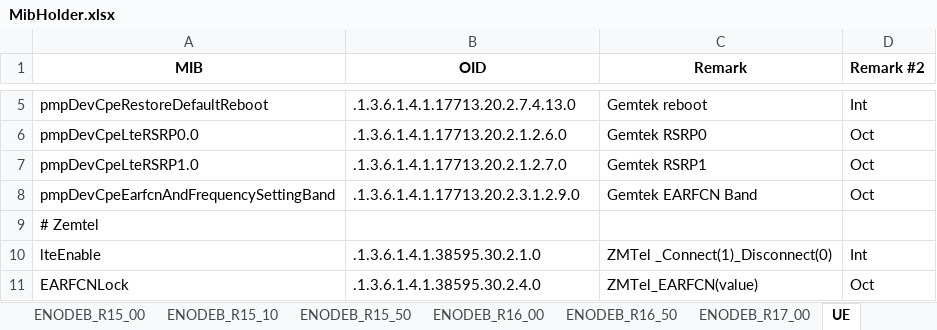
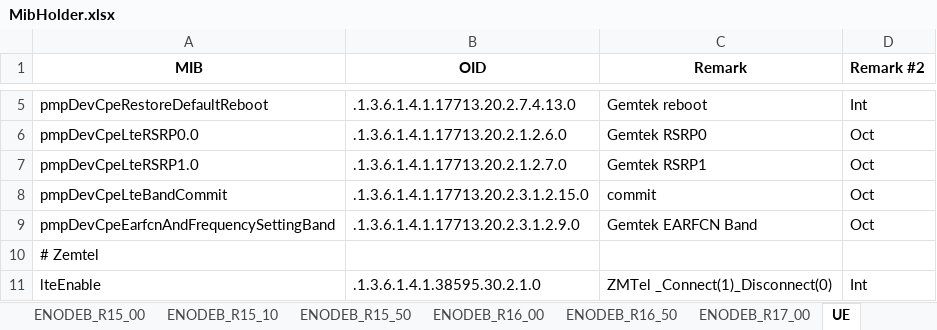
Before and after one commit to airspansvg/Testspan_Runners, an Excel workbook: src/main/resources/SNMP/MibHolder.xlsx, sheet UE, drawn as a sheet; only a part is shown, gaps mark what is left out; the shorter side is filled out with more unchanged rows; values as stored, in another font and other column widths than the file's, no borders; the diff names each change by its address in the sheet, - before the commit and + after, or states it on an @@ line.

Commit message:
add snmp commit command

```diff
--- a/src/main/resources/SNMP/MibHolder.xlsx (sheet UE)
+++ b/src/main/resources/SNMP/MibHolder.xlsx (sheet UE)
+row 8: pmpDevCpeLteBandCommit | .1.3.6.1.4.1.17713.20.2.3.1.2.15.0 | commit | Oct
```
Also changed, not shown: 2 other files.
